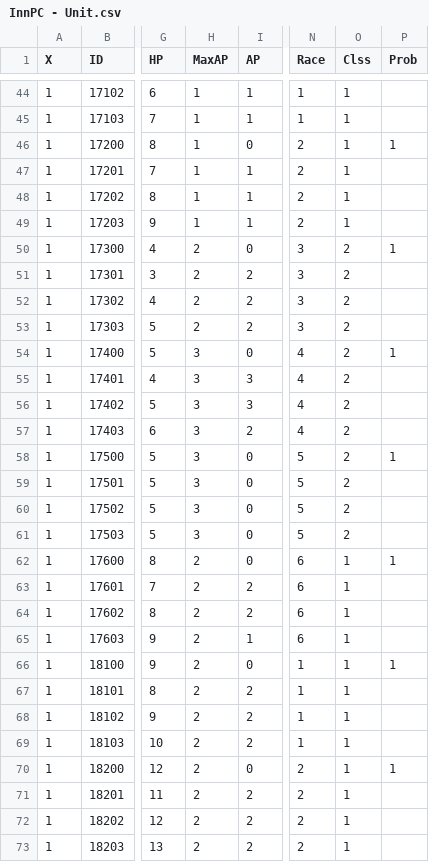
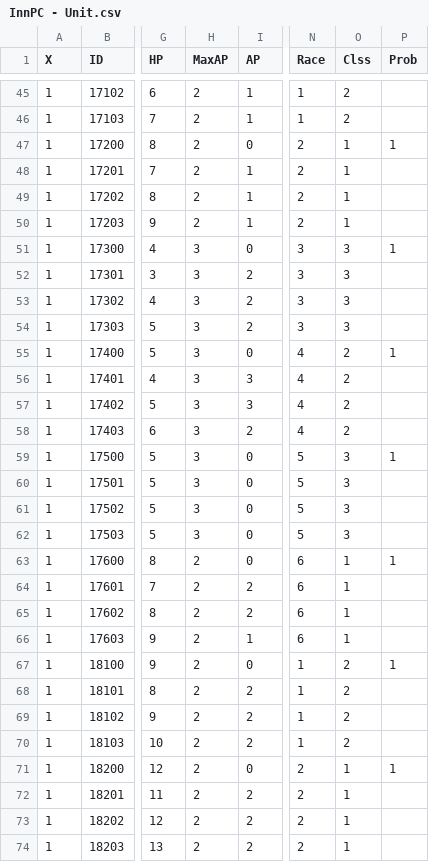
Before and after one commit to BaZhuaYu/InnPC, a CSV file: InnPC/Assets/Resources/Data/InnPC - Unit.csv, drawn as a sheet; only a part is shown, gaps mark what is left out; addresses are those after the commit; the diff covers the shown part only; the diff names each change by its address in the sheet, - before the commit and + after, or states it on an @@ line.

```diff
--- a/InnPC/Assets/Resources/Data/InnPC - Unit.csv
+++ b/InnPC/Assets/Resources/Data/InnPC - Unit.csv
-H45:H50 (MaxAP): 1
+H45:H50 (MaxAP): 2
-O45:O46 (Clss): 1
+O45:O46 (Clss): 2
-H51:H54 (MaxAP): 2
+H51:H54 (MaxAP): 3
-O51:O54 (Clss): 2
+O51:O54 (Clss): 3
-O59:O62 (Clss): 2
+O59:O62 (Clss): 3
-O67:O70 (Clss): 1
+O67:O70 (Clss): 2
```
Also changed, not shown: 1 added row and 66 edited cells elsewhere in this file, InnPC/Assets/Resources/Data/InnPC - Item.csv, InnPC/Assets/Resources/Data/InnPC - Level.csv, 34 other files.
